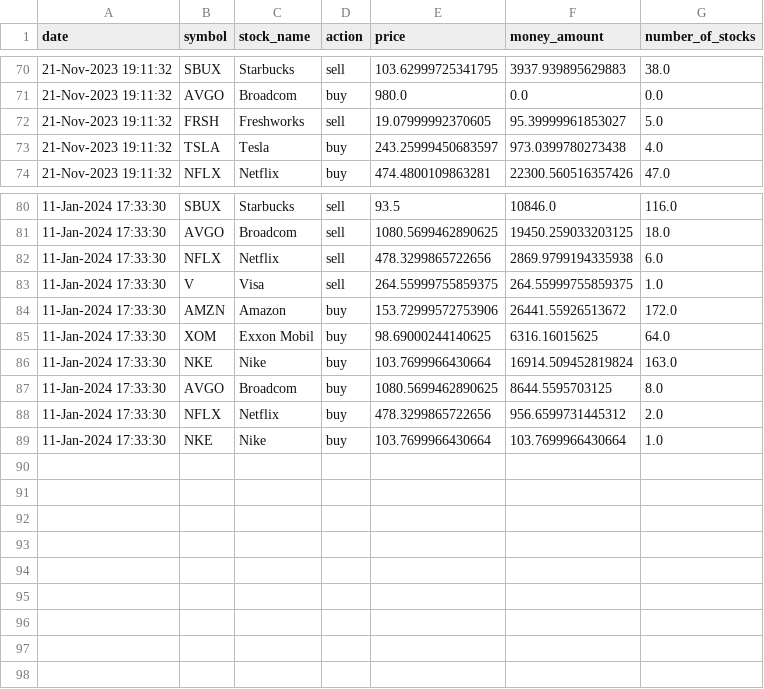
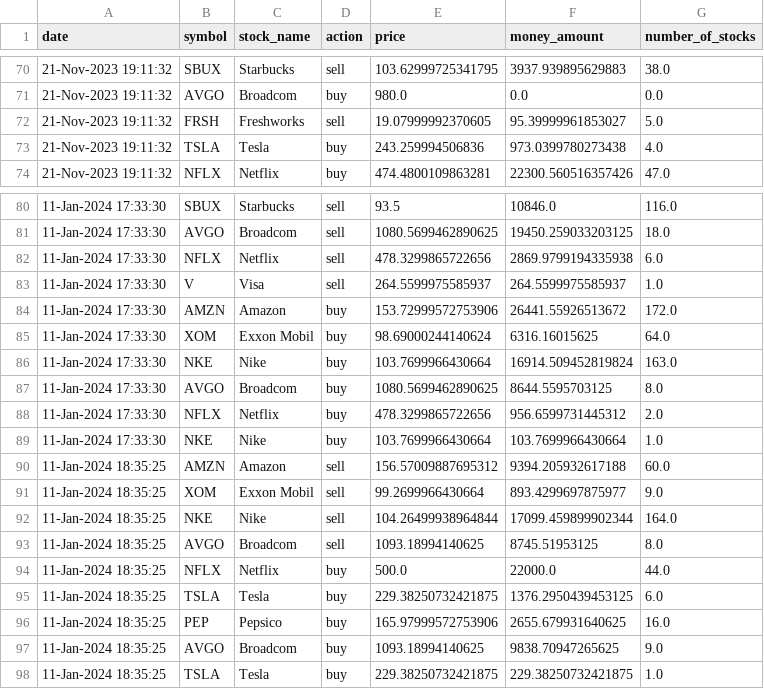
Before and after one commit to CamusMak/LiveFinanceMarket-Dash, a CSV file: data/portfolio_data/linear_portfolio/linear_records.csv, drawn as a sheet; only a part is shown, gaps mark what is left out.

Commit message:
borh portfolios are ready

```diff
--- a/data/portfolio_data/linear_portfolio/linear_records.csv
+++ b/data/portfolio_data/linear_portfolio/linear_records.csv
@@ -72,3 +72,3 @@ date,symbol,stock_name,action,price,money_amount,number_of_stocks
 21-Nov-2023 19:11:32,FRSH,Freshworks,sell,19.07999992370605,95.39999961853027,5.0
-21-Nov-2023 19:11:32,TSLA,Tesla,buy,243.25999450683597,973.0399780273438,4.0
+21-Nov-2023 19:11:32,TSLA,Tesla,buy,243.259994506836,973.0399780273438,4.0
 21-Nov-2023 19:11:32,NFLX,Netflix,buy,474.4800109863281,22300.560516357426,47.0
@@ -82,5 +82,5 @@ date,symbol,stock_name,action,price,money_amount,number_of_stocks
 11-Jan-2024 17:33:30,NFLX,Netflix,sell,478.3299865722656,2869.9799194335938,6.0
-11-Jan-2024 17:33:30,V,Visa,sell,264.55999755859375,264.55999755859375,1.0
+11-Jan-2024 17:33:30,V,Visa,sell,264.5599975585937,264.5599975585937,1.0
 11-Jan-2024 17:33:30,AMZN,Amazon,buy,153.72999572753906,26441.55926513672,172.0
-11-Jan-2024 17:33:30,XOM,Exxon Mobil,buy,98.69000244140625,6316.16015625,64.0
+11-Jan-2024 17:33:30,XOM,Exxon Mobil,buy,98.69000244140624,6316.16015625,64.0
 11-Jan-2024 17:33:30,NKE,Nike,buy,103.7699966430664,16914.509452819824,163.0
@@ -89 +89,10 @@ date,symbol,stock_name,action,price,money_amount,number_of_stocks
 11-Jan-2024 17:33:30,NKE,Nike,buy,103.7699966430664,103.7699966430664,1.0
+11-Jan-2024 18:35:25,AMZN,Amazon,sell,156.57009887695312,9394.205932617188,60.0
+11-Jan-2024 18:35:25,XOM,Exxon Mobil,sell,99.2699966430664,893.4299697875977,9.0
+11-Jan-2024 18:35:25,NKE,Nike,sell,104.26499938964844,17099.459899902344,164.0
+11-Jan-2024 18:35:25,AVGO,Broadcom,sell,1093.18994140625,8745.51953125,8.0
+11-Jan-2024 18:35:25,NFLX,Netflix,buy,500.0,22000.0,44.0
+11-Jan-2024 18:35:25,TSLA,Tesla,buy,229.38250732421875,1376.2950439453125,6.0
+11-Jan-2024 18:35:25,PEP,Pepsico,buy,165.97999572753906,2655.679931640625,16.0
+11-Jan-2024 18:35:25,AVGO,Broadcom,buy,1093.18994140625,9838.70947265625,9.0
+11-Jan-2024 18:35:25,TSLA,Tesla,buy,229.38250732421875,229.38250732421875,1.0
```
Also changed, not shown: 7 other files.
